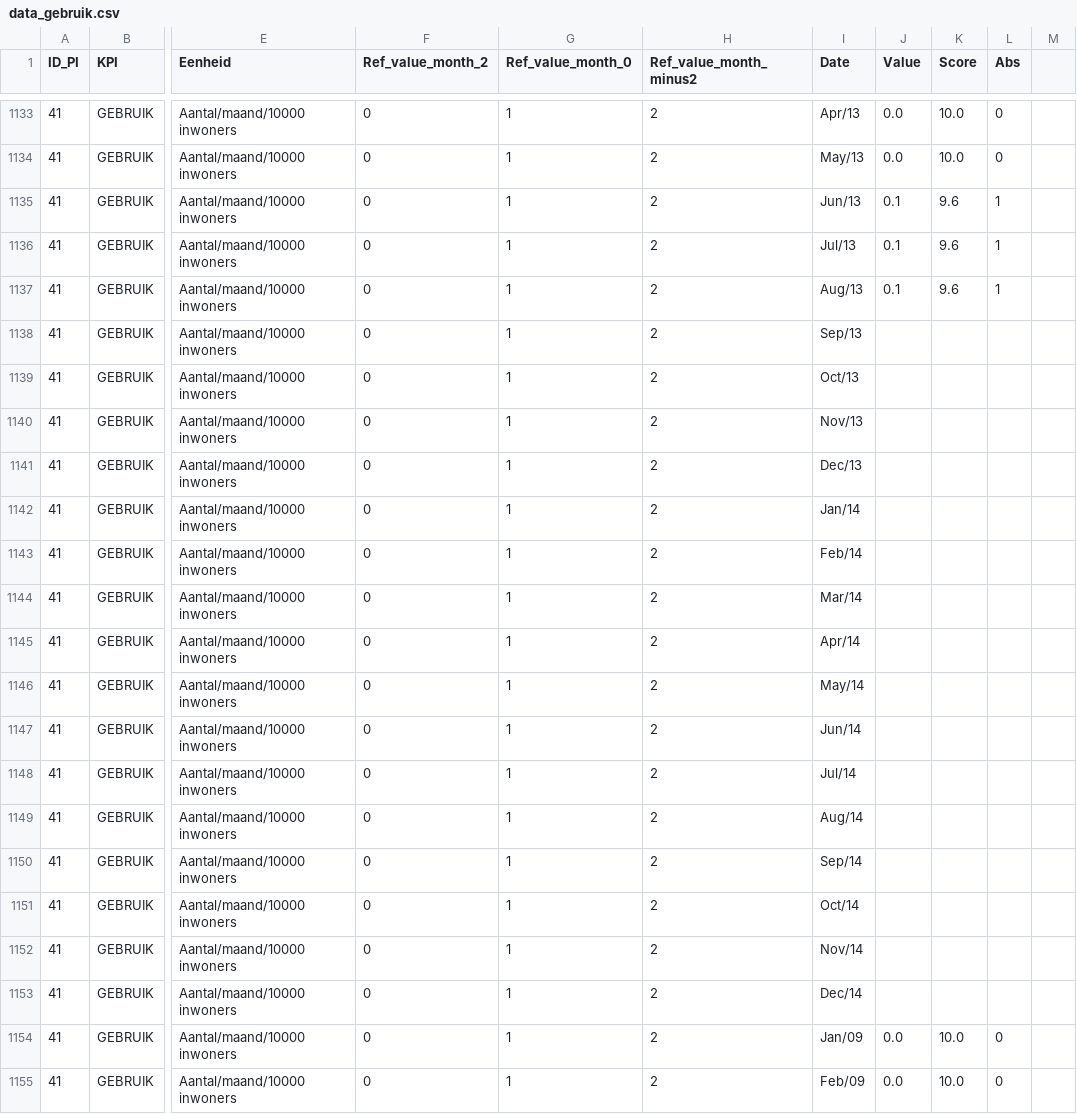
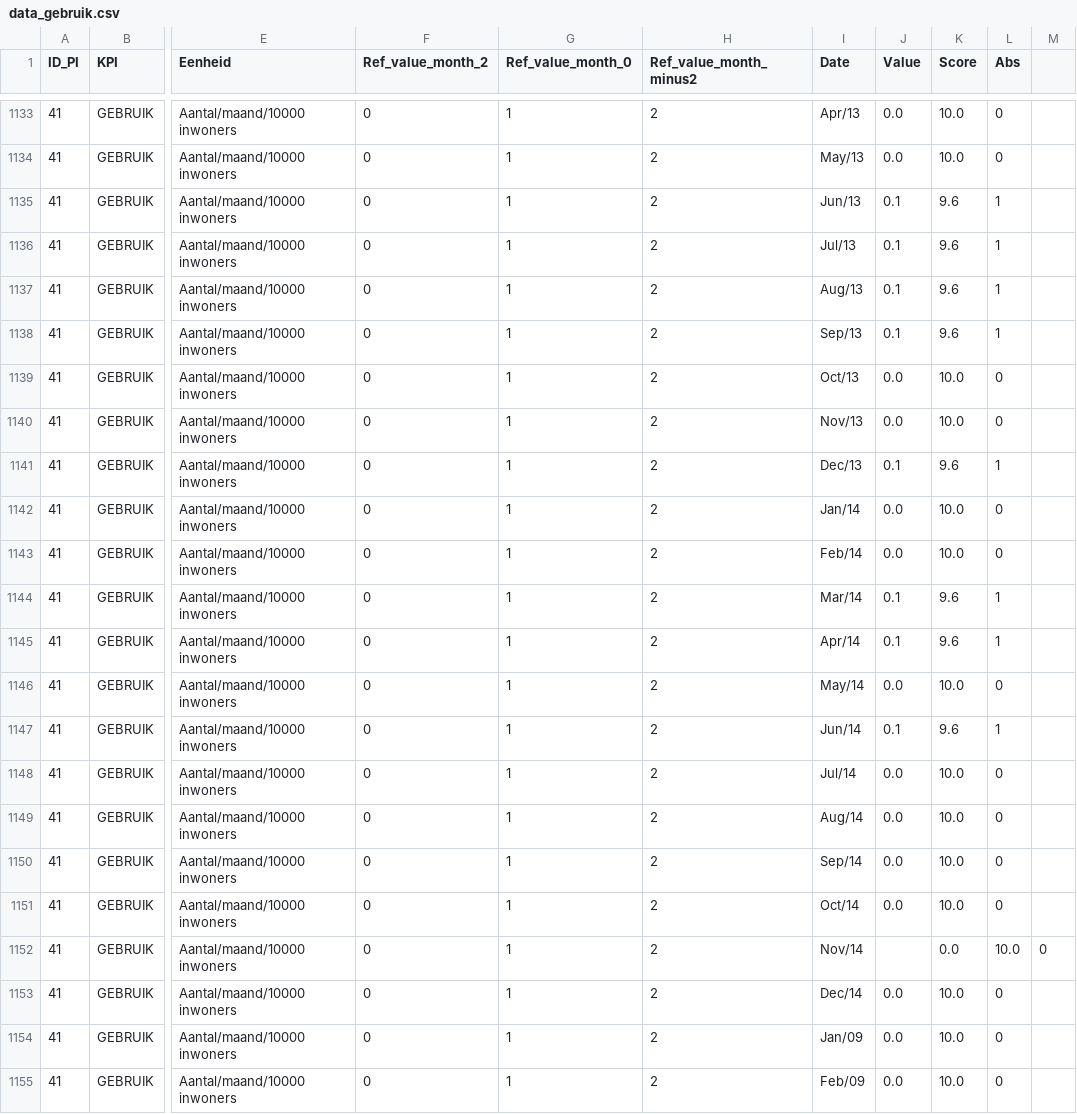
Before and after one commit to nens/kpi-prototype, a CSV file: static/data/data_gebruik.csv, drawn as a sheet; only a part is shown, gaps mark what is left out; the diff covers the shown part only; the diff names each change by its address in the sheet, - before the commit and + after, or states it on an @@ line.

Commit message:
Adding gebruik and planrealisatie data

```diff
--- a/static/data/data_gebruik.csv
+++ b/static/data/data_gebruik.csv
-J1138 (Value): (empty)
+J1138 (Value): 0.1
-K1138 (Score): (empty)
+K1138 (Score): 9.6
-L1138 (Abs): (empty)
+L1138 (Abs): 1
-J1139:J1140 (Value): (empty)
+J1139:J1140 (Value): 0.0
-K1139:K1140 (Score): (empty)
+K1139:K1140 (Score): 10.0
-L1139:L1140 (Abs): (empty)
+L1139:L1140 (Abs): 0
-J1141 (Value): (empty)
+J1141 (Value): 0.1
-K1141 (Score): (empty)
+K1141 (Score): 9.6
-L1141 (Abs): (empty)
+L1141 (Abs): 1
-J1142:J1143 (Value): (empty)
+J1142:J1143 (Value): 0.0
-K1142:K1143 (Score): (empty)
+K1142:K1143 (Score): 10.0
-L1142:L1143 (Abs): (empty)
+L1142:L1143 (Abs): 0
-J1144:J1145 (Value): (empty)
+J1144:J1145 (Value): 0.1
-K1144:K1145 (Score): (empty)
+K1144:K1145 (Score): 9.6
-L1144:L1145 (Abs): (empty)
+L1144:L1145 (Abs): 1
-J1146 (Value): (empty)
+J1146 (Value): 0.0
-K1146 (Score): (empty)
+K1146 (Score): 10.0
-L1146 (Abs): (empty)
+L1146 (Abs): 0
-J1147 (Value): (empty)
+J1147 (Value): 0.1
-K1147 (Score): (empty)
+K1147 (Score): 9.6
-L1147 (Abs): (empty)
+L1147 (Abs): 1
-J1148:J1151 (Value): (empty)
+J1148:J1151 (Value): 0.0
-K1148:K1151 (Score): (empty)
+K1148:K1151 (Score): 10.0
-L1148:L1151 (Abs): (empty)
+L1148:L1151 (Abs): 0
-K1152 (Score): (empty)
+K1152 (Score): 0.0
-L1152 (Abs): (empty)
+L1152 (Abs): 10.0
-M1152: (empty)
+M1152: 0
-J1153 (Value): (empty)
+J1153 (Value): 0.0
-K1153 (Score): (empty)
+K1153 (Score): 10.0
-L1153 (Abs): (empty)
+L1153 (Abs): 0
```
Also changed, not shown: 24 edited cells elsewhere in this file, static/data/data_planrealisatie.csv.
